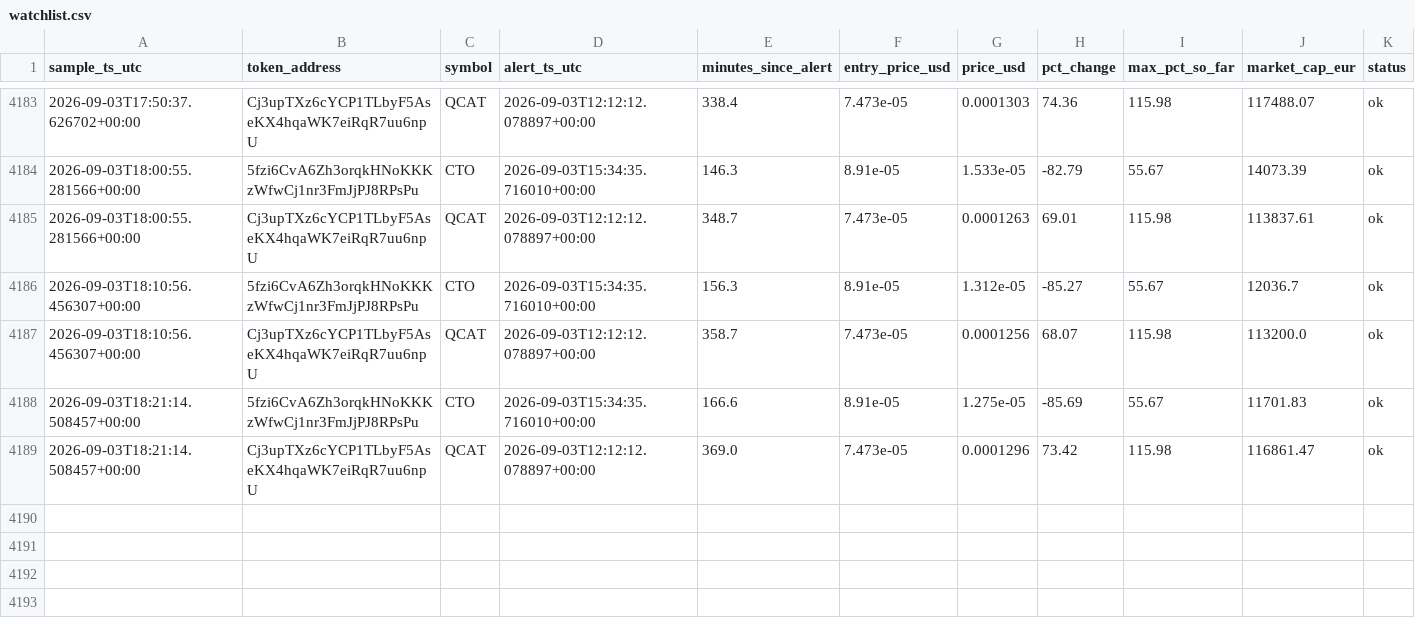
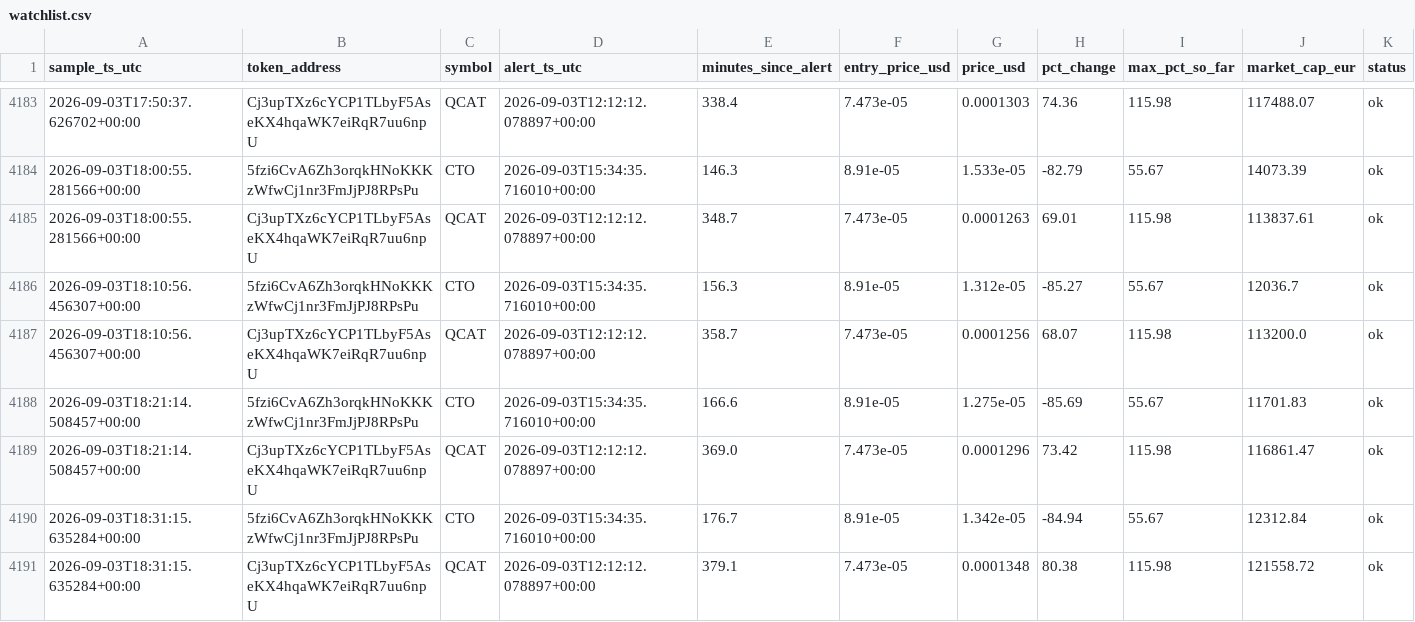
Before and after one commit to bromenie2026-commits/Cointracker, a CSV file: logs/watchlist.csv, drawn as a sheet; only a part is shown, gaps mark what is left out.

```diff
--- a/logs/watchlist.csv
+++ b/logs/watchlist.csv
@@ -4189 +4189,3 @@ sample_ts_utc,token_address,symbol,alert_ts_utc,minutes_since_alert,entry_price_
 2026-09-03T18:21:14.508457+00:00,Cj3upTXz6cYCP1TLbyF5AseKX4hqaWK7eiRqR7uu6npU,QCAT,2026-09-03T12:12:12.078897+00:00,369.0,7.473e-05,0.0001296,73.42,115.98,116861.47,ok
+2026-09-03T18:31:15.635284+00:00,5fzi6CvA6Zh3orqkHNoKKKzWfwCj1nr3FmJjPJ8RPsPu,CTO,2026-09-03T15:34:35.716010+00:00,176.7,8.91e-05,1.342e-05,-84.94,55.67,12312.84,ok
+2026-09-03T18:31:15.635284+00:00,Cj3upTXz6cYCP1TLbyF5AseKX4hqaWK7eiRqR7uu6npU,QCAT,2026-09-03T12:12:12.078897+00:00,379.1,7.473e-05,0.0001348,80.38,115.98,121558.72,ok
```
Also changed, not shown: 1 other file.
